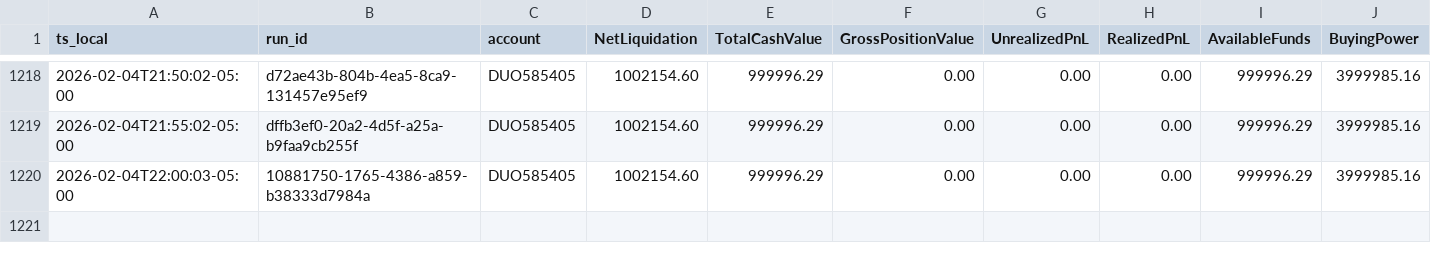
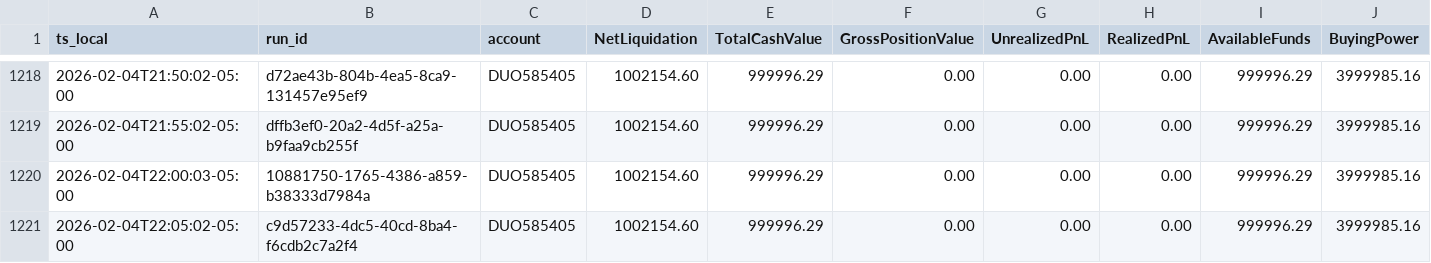
Before and after one commit to martinstabler-bit/IBKR_MeanReversion_Bot, a CSV file: analytics/logs/account.csv, drawn as a sheet; only a part is shown, gaps mark what is left out; rows hold the shown columns only; the diff names each change by its address in the sheet, - before the commit and + after, or states it on an @@ line.

```diff
--- a/analytics/logs/account.csv
+++ b/analytics/logs/account.csv
+row 1221: 2026-02-04T22:05:02-05:00 | c9d57233-4dc5-40cd-8ba4-f6cdb2c7a2f4 | DUO585405 | 1002154.60 | 999996.29 | 0.00 | 0.00 | 0.00 | 999996.29 | 3999985.16
```
Also changed, not shown: analytics/logs/runs.csv.
